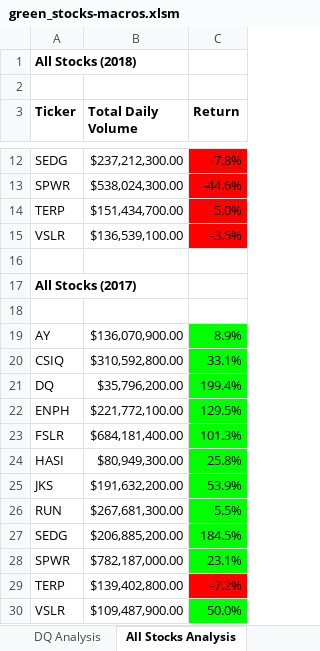
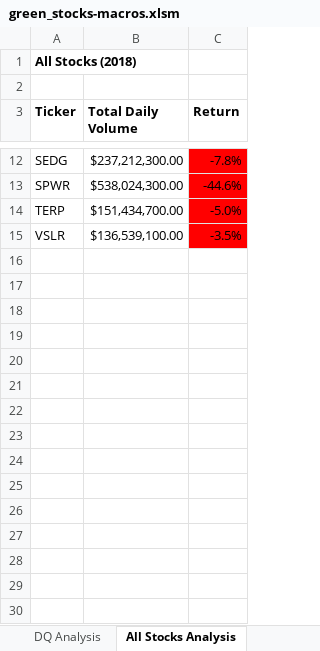
Before and after one commit to thegreatkeej/stock-analysis, an Excel workbook: green_stocks-macros.xlsm, sheet All Stocks Analysis, drawn as a sheet; only a part is shown, gaps mark what is left out; values as stored, in another font and other column widths than the file's, no borders; charts and pictures not drawn; the diff names each change by its address in the sheet, - before the commit and + after, or states it on an @@ line.

Commit message:
Updated files

```diff
--- a/green_stocks-macros.xlsm (sheet All Stocks Analysis)
+++ b/green_stocks-macros.xlsm (sheet All Stocks Analysis)
-row 16: (empty)
-row 17: All Stocks (2017)
-row 18: (empty)
-row 19: AY | $136,070,900.00 | 8.9%
-row 20: CSIQ | $310,592,800.00 | 33.1%
-row 21: DQ | $35,796,200.00 | 199.4%
-row 22: ENPH | $221,772,100.00 | 129.5%
-row 23: FSLR | $684,181,400.00 | 101.3%
-row 24: HASI | $80,949,300.00 | 25.8%
-row 25: JKS | $191,632,200.00 | 53.9%
-row 26: RUN | $267,681,300.00 | 5.5%
-row 27: SEDG | $206,885,200.00 | 184.5%
-row 28: SPWR | $782,187,000.00 | 23.1%
-row 29: TERP | $139,402,800.00 | -7.2%
-row 30: VSLR | $109,487,900.00 | 50.0%
```
Also changed, not shown: sheet DQ Analysis, charts or pictures.
